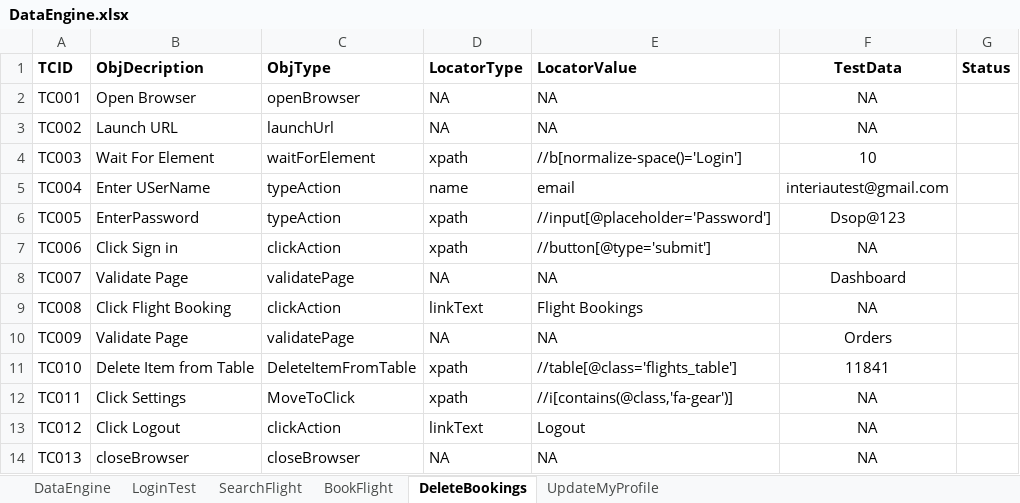
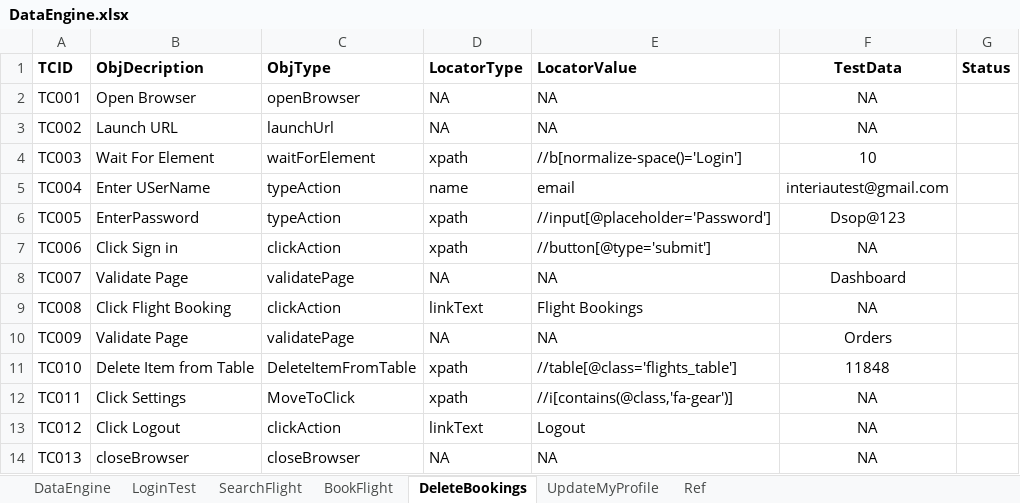
Before and after one commit to interiasri/HDD_AutomationTesting_FlightBooking, an Excel workbook: FileInput/DataEngine.xlsx, sheet DeleteBookings, drawn as a sheet; values as stored, in another font and other column widths than the file's, no borders; the diff names each change by its address in the sheet, - before the commit and + after, or states it on an @@ line.

```diff
--- a/FileInput/DataEngine.xlsx (sheet DeleteBookings)
+++ b/FileInput/DataEngine.xlsx (sheet DeleteBookings)
+sheet tab: Ref
-F11 (TestData): 11841
+F11 (TestData): 11848
```
Also changed, not shown: sheet DataEngine, FileOutput/DataEngine_Results.xlsx, 27 other files.
